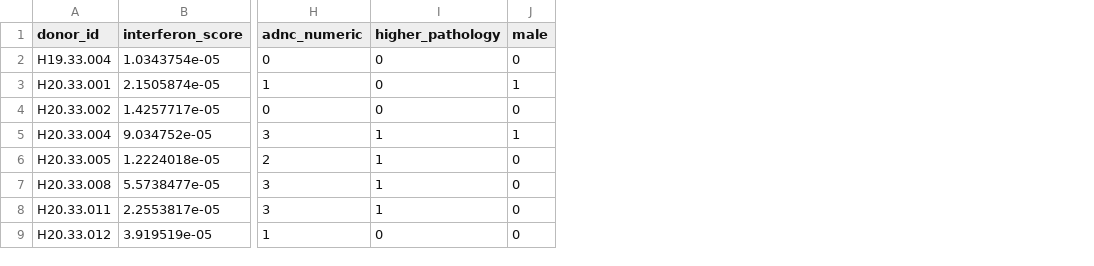
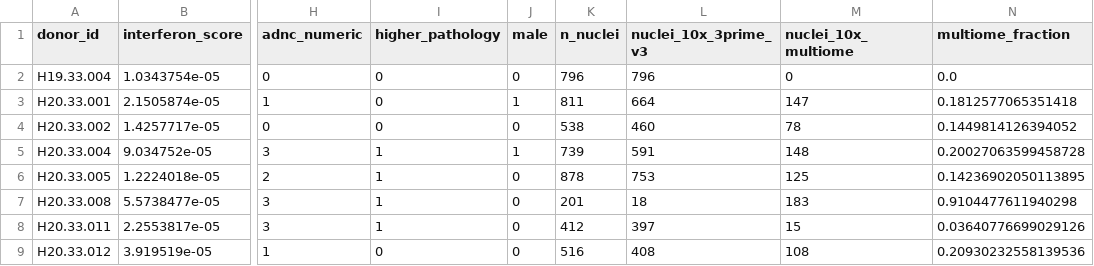
Before and after one commit to amodita-a/sea-ad-microglia-analysis, a CSV file: results/sea_ad_microglia_donor_results.csv, drawn as a sheet; only a part is shown, gaps mark what is left out; the diff names each change by its address in the sheet, - before the commit and + after, or states it on an @@ line.

```diff
--- a/results/sea_ad_microglia_donor_results.csv
+++ b/results/sea_ad_microglia_donor_results.csv
+column K (n_nuclei), rows 2-9: 796 | 811 | 538 | 739 | 878 | 201 | 412 | 516
+column L (nuclei_10x_3prime_v3), rows 2-9: 796 | 664 | 460 | 591 | 753 | 18 | 397 | 408
+column M (nuclei_10x_multiome), rows 2-9: 0 | 147 | 78 | 148 | 125 | 183 | 15 | 108
+column N (multiome_fraction), rows 2-9: 0.0 | 0.1812577065351418 | 0.1449814126394052 | 0.20027063599458728 | 0.14236902050113895 | 0.9104477611940298 | 0.03640776699029126 | 0.20930232558139536
```
Also changed, not shown: 7 other files.
